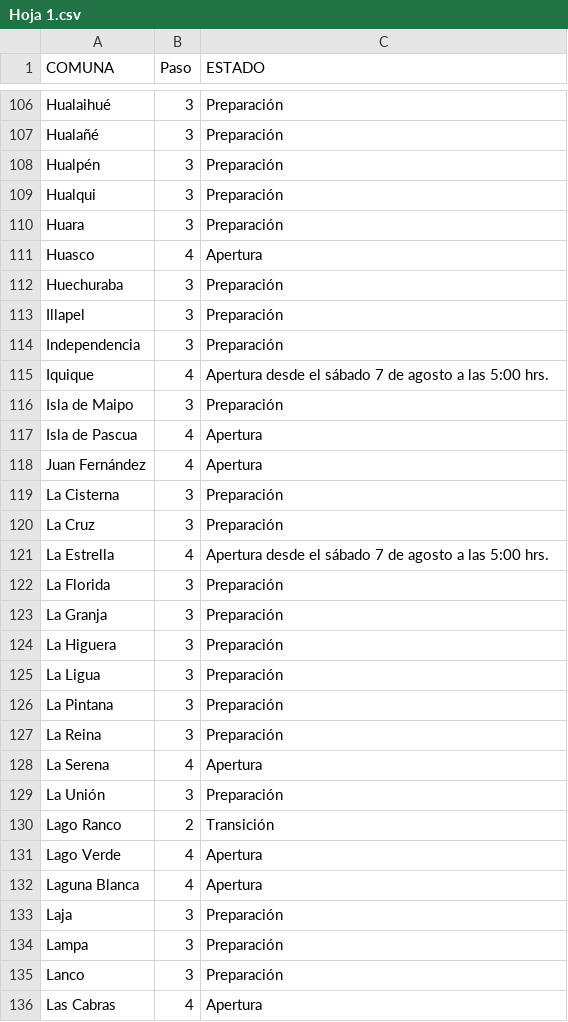
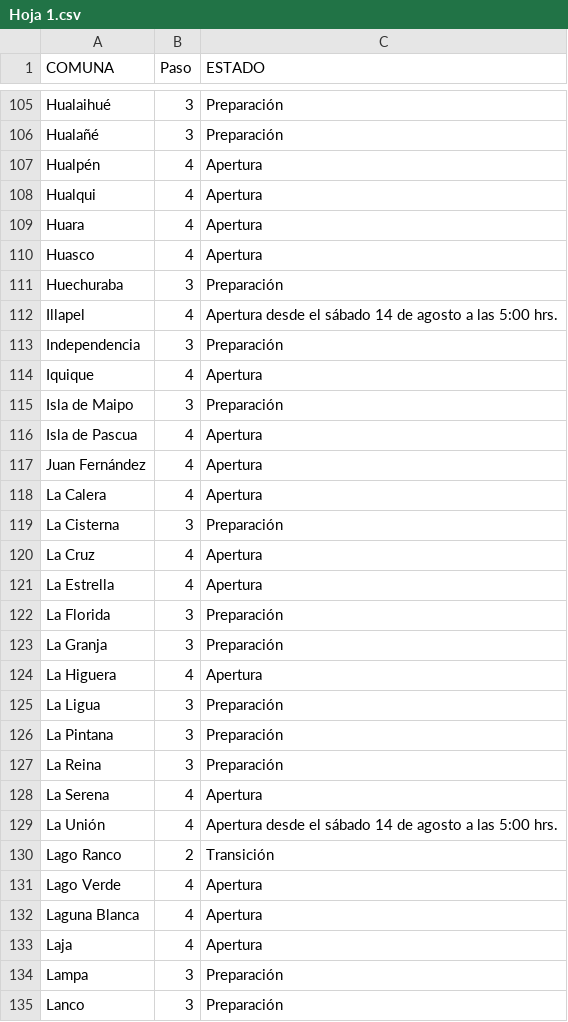
Before and after one commit to luis-fernandezt/Situacion-Covid19-por-Regiones-de-Chile, a CSV file: Paso/Hoja 1.csv, drawn as a sheet; only a part is shown, gaps mark what is left out; the shorter side is filled out with more unchanged rows; the diff covers the shown part only.

```diff
--- a/Paso/Hoja 1.csv
+++ b/Paso/Hoja 1.csv
@@ -107,10 +106,10 @@
 "Hualañé","3","Preparación"
-"Hualpén","3","Preparación "
-"Hualqui","3","Preparación"
-"Huara","3","Preparación"
+"Hualpén","4","Apertura"
+"Hualqui","4","Apertura "
+"Huara","4","Apertura "
 "Huasco","4","Apertura "
 "Huechuraba","3","Preparación"
-"Illapel","3","Preparación"
+"Illapel","4","Apertura desde el sábado 14 de agosto a las 5:00 hrs."
 "Independencia","3","Preparación "
-"Iquique","4","Apertura desde el sábado 7 de agosto a las 5:00 hrs."
+"Iquique","4","Apertura "
 "Isla de Maipo","3","Preparación"
@@ -118,8 +117,9 @@
 "Juan Fernández","4","Apertura"
+"La Calera","4","Apertura"
 "La Cisterna","3","Preparación "
-"La Cruz","3","Preparación"
-"La Estrella","4","Apertura desde el sábado 7 de agosto a las 5:00 hrs."
+"La Cruz","4","Apertura "
+"La Estrella","4","Apertura"
 "La Florida","3","Preparación "
 "La Granja","3","Preparación"
-"La Higuera","3","Preparación"
+"La Higuera","4","Apertura"
 "La Ligua","3","Preparación"
@@ -128,3 +128,3 @@
 "La Serena","4","Apertura "
-"La Unión","3","Preparación"
+"La Unión","4","Apertura desde el sábado 14 de agosto a las 5:00 hrs. "
 "Lago Ranco","2","Transición "
@@ -132,3 +132,3 @@
 "Laguna Blanca","4","Apertura "
-"Laja","3","Preparación "
+"Laja","4","Apertura "
 "Lampa","3","Preparación "
```
Also changed, not shown: 1 removed row and 148 edited cells elsewhere in this file, 7 other files.
